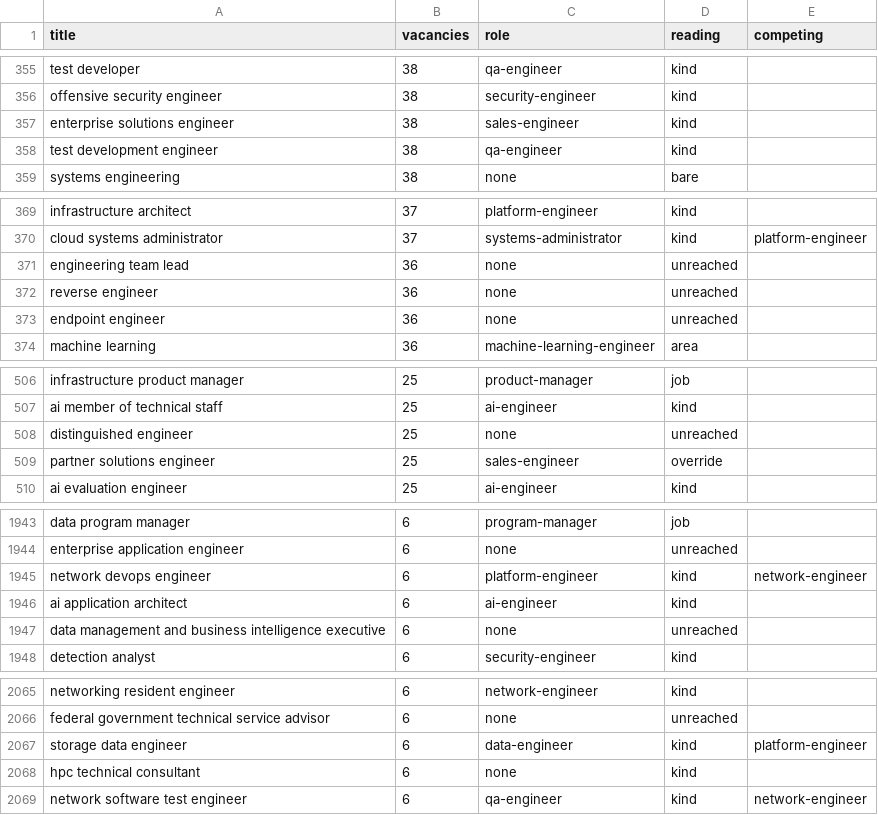
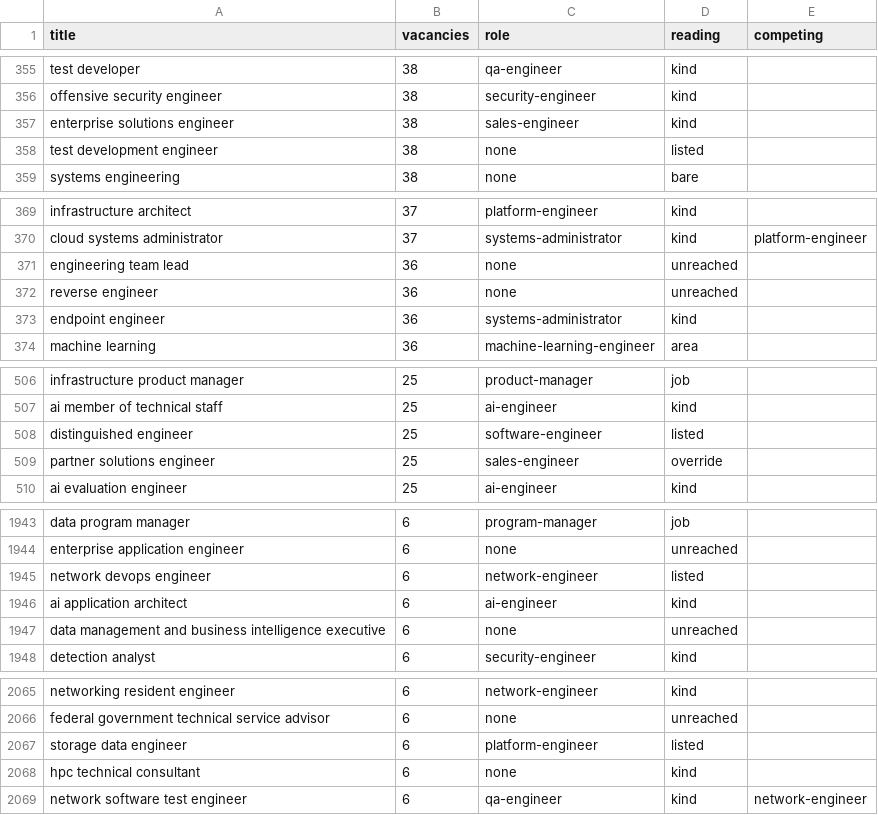
Before and after one commit to EliasNAires/oneprofile, a TSV file: docs/measurements/2026-10-role-list/sorting/rule.tsv, drawn as a sheet; only a part is shown, gaps mark what is left out; the diff covers the shown part only.

Commit message:
Settle the role rule's disagreements with the pilot's labels
Two adjudicators read the 27 titles where the rule and the pilot's labels
disagreed. The label stood on 25, which became lines of the role list; the
rule now agrees with 95 of the 97 labels. Also adds the scripts that draw
and score step 6's blind sample, not yet run on labels.

```diff
--- a/docs/measurements/2026-10-role-list/sorting/rule.tsv
+++ b/docs/measurements/2026-10-role-list/sorting/rule.tsv
@@ -357,3 +357,3 @@ offensive security engineer	38	security-engineer	kind
 enterprise solutions engineer	38	sales-engineer	kind	
-test development engineer	38	qa-engineer	kind	
+test development engineer	38	none	listed	
 systems engineering	38	none	bare	
@@ -372,3 +372,3 @@ engineering team lead	36	none	unreached
 reverse engineer	36	none	unreached	
-endpoint engineer	36	none	unreached	
+endpoint engineer	36	systems-administrator	kind	
 machine learning	36	machine-learning-engineer	area	
@@ -507,3 +507,3 @@ infrastructure product manager	25	product-manager	job
 ai member of technical staff	25	ai-engineer	kind	
-distinguished engineer	25	none	unreached	
+distinguished engineer	25	software-engineer	listed	
 partner solutions engineer	25	sales-engineer	override	
@@ -1944,3 +1944,3 @@ data program manager	6	program-manager	job
 enterprise application engineer	6	none	unreached	
-network devops engineer	6	platform-engineer	kind	network-engineer
+network devops engineer	6	network-engineer	listed	
 ai application architect	6	ai-engineer	kind	
@@ -2066,3 +2066,3 @@ networking resident engineer	6	network-engineer	kind
 federal government technical service advisor	6	none	unreached	
-storage data engineer	6	data-engineer	kind	platform-engineer
+storage data engineer	6	platform-engineer	listed	
 hpc technical consultant	6	none	kind	
```
Also changed, not shown: 59 edited cells elsewhere in this file, src/main/resources/rolelist/titles.tsv, src/main/resources/rolelist/words.tsv, 9 other files.
